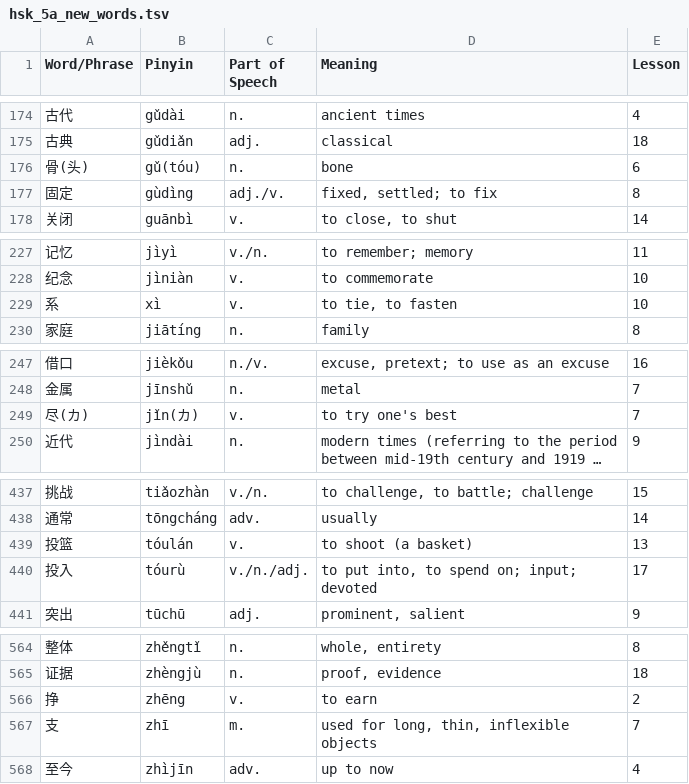
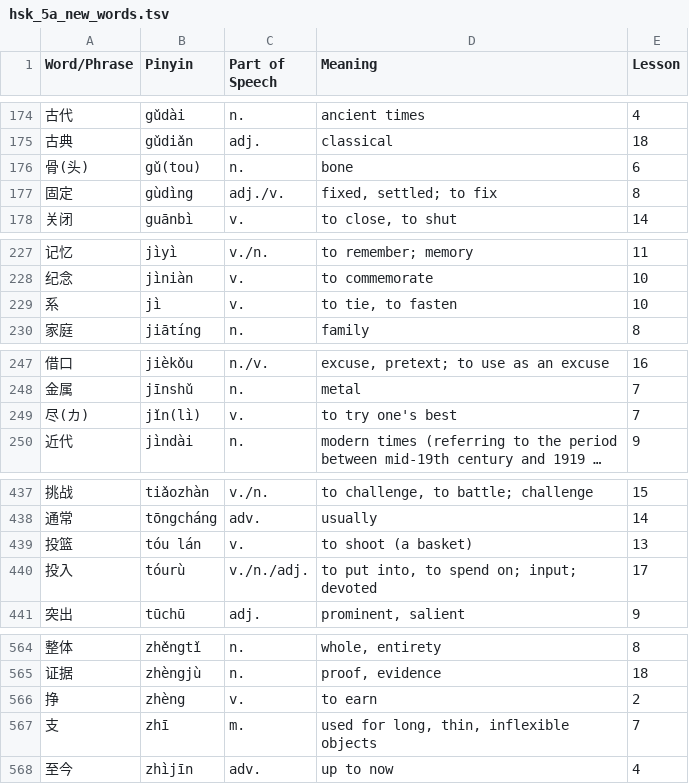
Before and after one commit to joelypoley/hsk_standard_course_vocab, a TSV file: hsk_vocab/hsk_5a/hsk_5a_new_words.tsv, drawn as a sheet; only a part is shown, gaps mark what is left out; long unchanged cells end in …; the diff covers the shown part only; the diff names each change by its address in the sheet, - before the commit and + after, or states it on an @@ line.

Commit message:
Fix single pinyin for single character words in hsk 5a new words list.

```diff
--- a/hsk_vocab/hsk_5a/hsk_5a_new_words.tsv
+++ b/hsk_vocab/hsk_5a/hsk_5a_new_words.tsv
-B176 (Pinyin): gǔ(tóu)
+B176 (Pinyin): gǔ(tou)
-B229 (Pinyin): xì
+B229 (Pinyin): jì
-B249 (Pinyin): jǐn(カ)
+B249 (Pinyin): jǐn(lì)
-B439 (Pinyin): tóulán
+B439 (Pinyin): tóu lán
-B566 (Pinyin): zhēng
+B566 (Pinyin): zhèng
```
Also changed, not shown: 9 edited cells elsewhere in this file, 1 other file.
